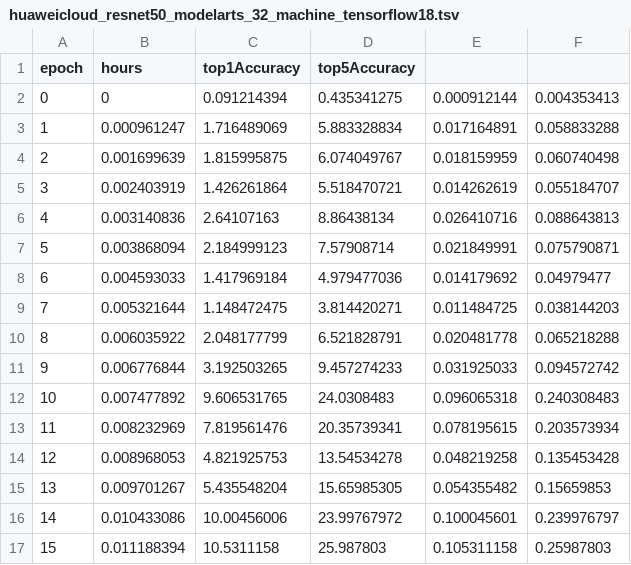
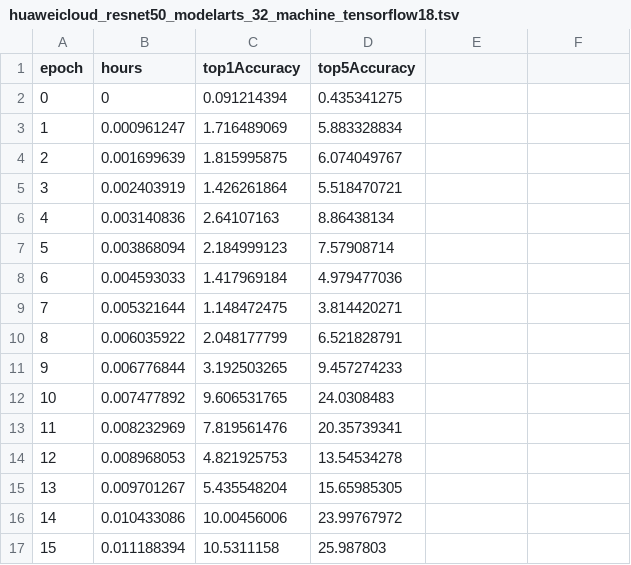
Before and after one commit to sleepfin/dawn-bench-entries, a TSV file: ImageNet/train/huaweicloud_resnet50_modelarts_32_machine_tensorflow18.tsv, drawn as a sheet; only a part is shown; the diff covers the shown part only.

Commit message:
Update huaweicloud_resnet50_modelarts_32_machine_tensorflow18.tsv
Fix format of tsv file for Dawnbench CI

```diff
--- a/ImageNet/train/huaweicloud_resnet50_modelarts_32_machine_tensorflow18.tsv
+++ b/ImageNet/train/huaweicloud_resnet50_modelarts_32_machine_tensorflow18.tsv
@@ -1,17 +1,17 @@
 epoch	hours	top1Accuracy	top5Accuracy
-0	0	0.091214394	0.435341275	0.000912144	0.004353413
-1	0.000961247	1.716489069	5.883328834	0.017164891	0.058833288
-2	0.001699639	1.815995875	6.074049767	0.018159959	0.060740498
-3	0.002403919	1.426261864	5.518470721	0.014262619	0.055184707
-4	0.003140836	2.64107163	8.86438134	0.026410716	0.088643813
-5	0.003868094	2.184999123	7.57908714	0.021849991	0.075790871
-6	0.004593033	1.417969184	4.979477036	0.014179692	0.04979477
-7	0.005321644	1.148472475	3.814420271	0.011484725	0.038144203
-8	0.006035922	2.048177799	6.521828791	0.020481778	0.065218288
-9	0.006776844	3.192503265	9.457274233	0.031925033	0.094572742
-10	0.007477892	9.606531765	24.0308483	0.096065318	0.240308483
-11	0.008232969	7.819561476	20.35739341	0.078195615	0.203573934
-12	0.008968053	4.821925753	13.54534278	0.048219258	0.135453428
-13	0.009701267	5.435548204	15.65985305	0.054355482	0.15659853
-14	0.010433086	10.00456006	23.99767972	0.100045601	0.239976797
-15	0.011188394	10.5311158	25.987803	0.105311158	0.25987803
+0	0	0.091214394	0.435341275
+1	0.000961247	1.716489069	5.883328834
+2	0.001699639	1.815995875	6.074049767
+3	0.002403919	1.426261864	5.518470721
+4	0.003140836	2.64107163	8.86438134
+5	0.003868094	2.184999123	7.57908714
+6	0.004593033	1.417969184	4.979477036
+7	0.005321644	1.148472475	3.814420271
+8	0.006035922	2.048177799	6.521828791
+9	0.006776844	3.192503265	9.457274233
+10	0.007477892	9.606531765	24.0308483
+11	0.008232969	7.819561476	20.35739341
+12	0.008968053	4.821925753	13.54534278
+13	0.009701267	5.435548204	15.65985305
+14	0.010433086	10.00456006	23.99767972
+15	0.011188394	10.5311158	25.987803
```
Also changed, not shown: 42 edited cells elsewhere in this file.
